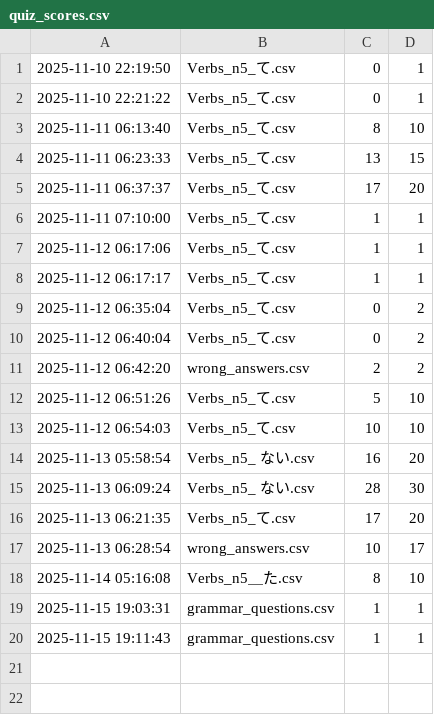
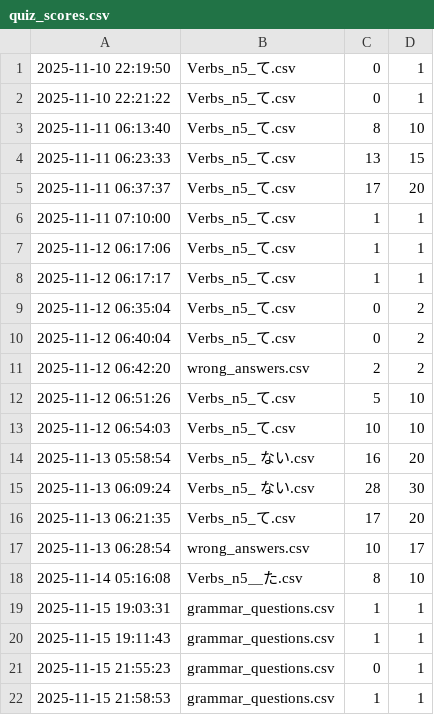
Before and after one commit to oo0speed0oo/Quiz_Marker, a CSV file: quiz_scores.csv, drawn as a sheet.

```diff
--- a/quiz_scores.csv
+++ b/quiz_scores.csv
@@ -20 +20,3 @@
 2025-11-15 19:11:43,grammar_questions.csv,1,1
+2025-11-15 21:55:23,grammar_questions.csv,0,1
+2025-11-15 21:58:53,grammar_questions.csv,1,1
```
Also changed, not shown: data/wrong_answers.csv, 5 other files.
